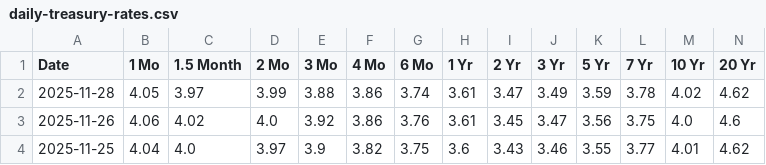
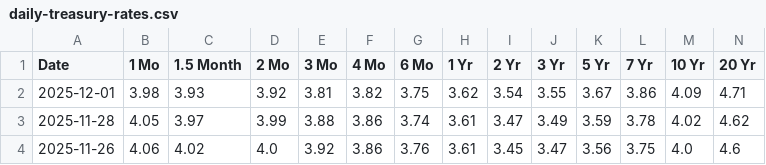
Before and after one commit to JiananZhao/html, a CSV file: daily-treasury-rates.csv, drawn as a sheet; only a part is shown; the shorter side is filled out with more unchanged rows; rows hold the shown columns only; the diff names each change by its address in the sheet, - before the commit and + after, or states it on an @@ line.

```diff
--- a/daily-treasury-rates.csv
+++ b/daily-treasury-rates.csv
+row 2: 2025-12-01 | 3.98 | 3.93 | 3.92 | 3.81 | 3.82 | 3.75 | 3.62 | 3.54 | 3.55 | 3.67 | 3.86 | 4.09 | 4.71
```
